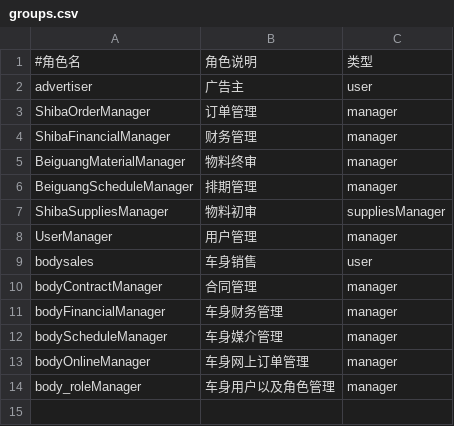
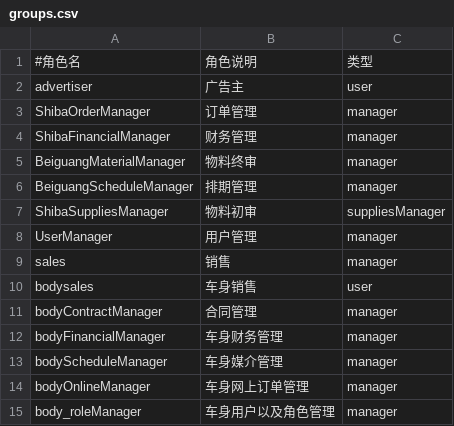
Before and after one commit to iceleeyo/adbus, a CSV file: webapp/src/main/resources/groups.csv, drawn as a sheet.

```diff
--- a/webapp/src/main/resources/groups.csv
+++ b/webapp/src/main/resources/groups.csv
@@ -8,2 +8,3 @@ ShibaSuppliesManager,物料初审,suppliesManager
 UserManager,用户管理,manager
+sales,销售,manager
 bodysales,车身销售,user
```
